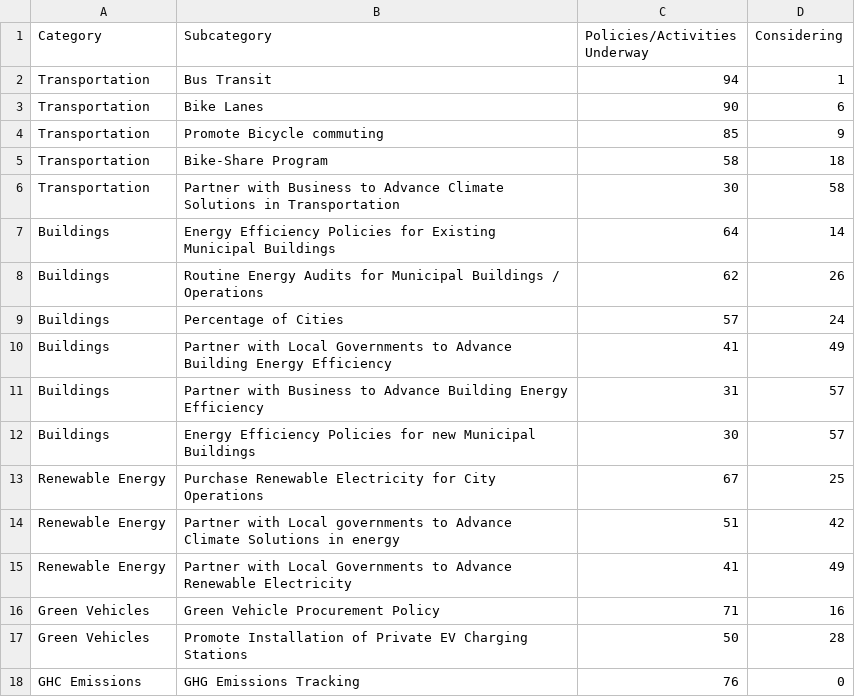
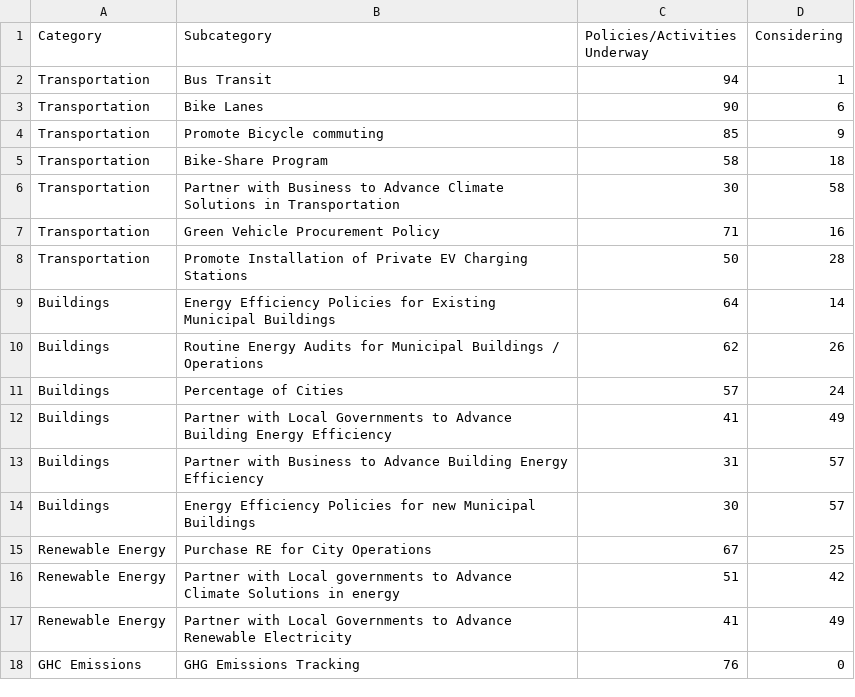
Before and after one commit to hillylew/css-graphics, a CSV file: data/built-environment/us-cities/us-cities3.csv, drawn as a sheet.

```diff
--- a/data/built-environment/us-cities/us-cities3.csv
+++ b/data/built-environment/us-cities/us-cities3.csv
@@ -6,2 +6,4 @@ Transportation,Bike-Share Program,58,18
 Transportation,Partner with Business to Advance Climate Solutions in Transportation,30,58
+Transportation,Green Vehicle Procurement Policy,71,16
+Transportation,Promote Installation of Private EV Charging Stations,50,28
 Buildings,Energy Efficiency Policies for Existing Municipal Buildings,64,14
@@ -12,7 +14,5 @@ Buildings,Partner with Business to Advance Building Energy Efficiency,31,57
 Buildings,Energy Efficiency Policies for new Municipal Buildings,30,57
-Renewable Energy,Purchase Renewable Electricity for City Operations,67,25
+Renewable Energy,Purchase RE for City Operations,67,25
 Renewable Energy,Partner with Local governments to Advance Climate Solutions in energy,51,42
 Renewable Energy,Partner with Local Governments to Advance Renewable Electricity,41,49
-Green Vehicles,Green Vehicle Procurement Policy,71,16
-Green Vehicles,Promote Installation of Private EV Charging Stations,50,28
 GHC Emissions,GHG Emissions Tracking,76,0
```
Also changed, not shown: data/material-resources/municipal-solid-waste/municipal-solid-waste3.csv, 19 other files.
